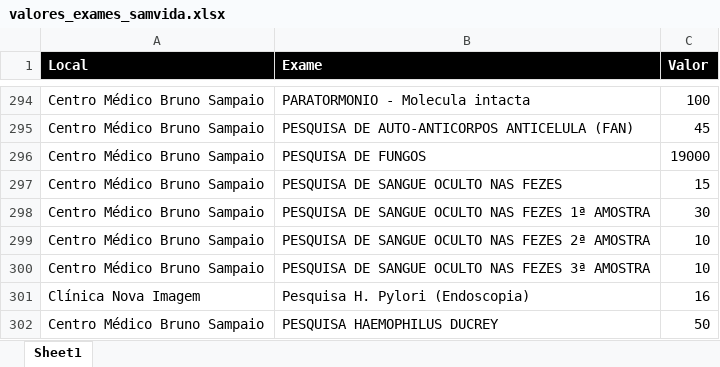
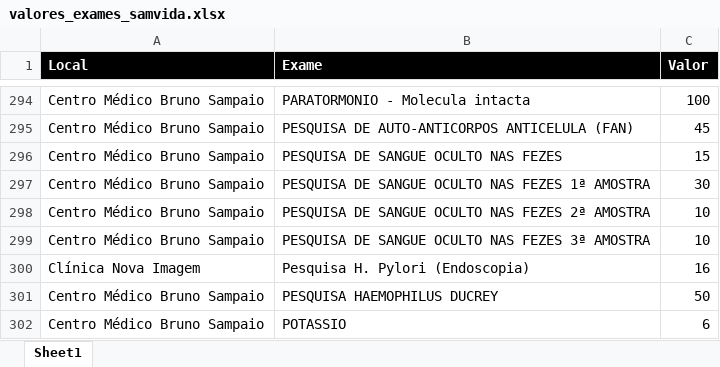
Before and after one commit to macristian/samvida, an Excel workbook: orcamento/valores_exames_samvida.xlsx, sheet Sheet1, drawn as a sheet; only a part is shown, gaps mark what is left out; the shorter side is filled out with more unchanged rows; values as stored, in another font and other column widths than the file's, no borders; the diff names each change by its address in the sheet, - before the commit and + after, or states it on an @@ line.

```diff
--- a/orcamento/valores_exames_samvida.xlsx (sheet Sheet1)
+++ b/orcamento/valores_exames_samvida.xlsx (sheet Sheet1)
-row 296: Centro Médico Bruno Sampaio | PESQUISA DE FUNGOS | 19000
```
Also changed, not shown: 1 other file.
